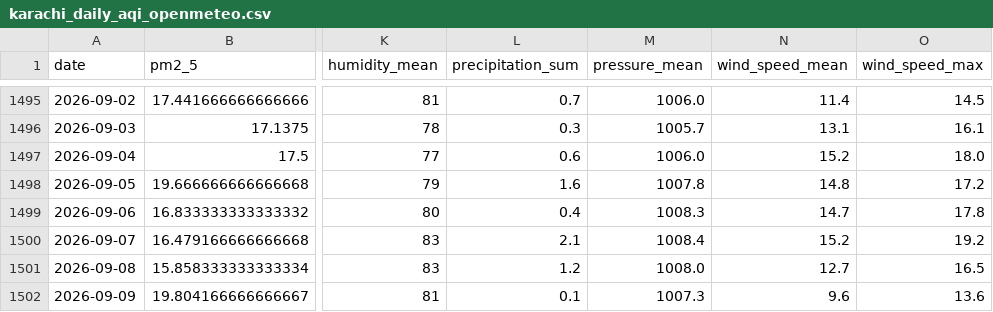
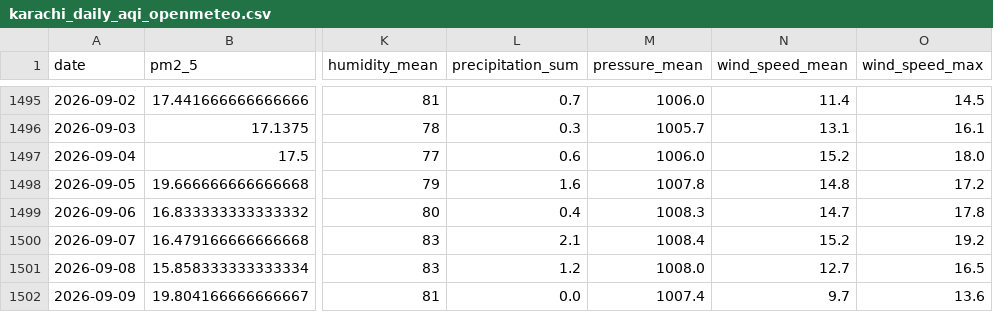
Before and after one commit to kashfi2312192/karachi-aqi-predictor, a CSV file: data/processed/karachi_daily_aqi_openmeteo.csv, drawn as a sheet; only a part is shown, gaps mark what is left out; the diff names each change by its address in the sheet, - before the commit and + after, or states it on an @@ line.

```diff
--- a/data/processed/karachi_daily_aqi_openmeteo.csv
+++ b/data/processed/karachi_daily_aqi_openmeteo.csv
-L1502 (precipitation_sum): 0.1
+L1502 (precipitation_sum): 0.0
-M1502 (pressure_mean): 1007.3
+M1502 (pressure_mean): 1007.4
-N1502 (wind_speed_mean): 9.6
+N1502 (wind_speed_mean): 9.7
```
Also changed, not shown: 1 other file.
